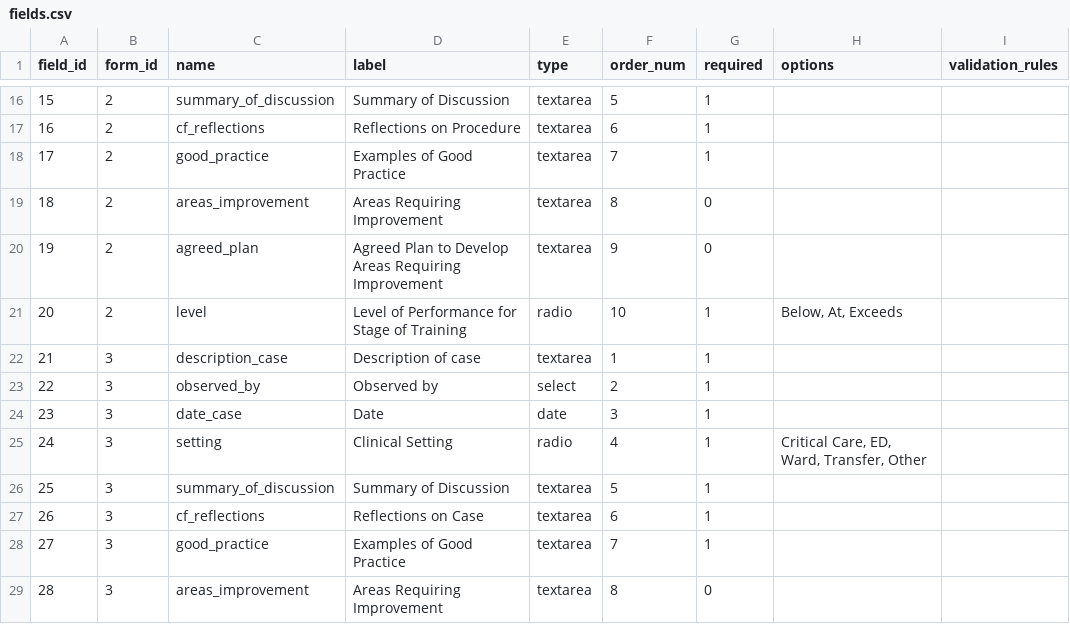
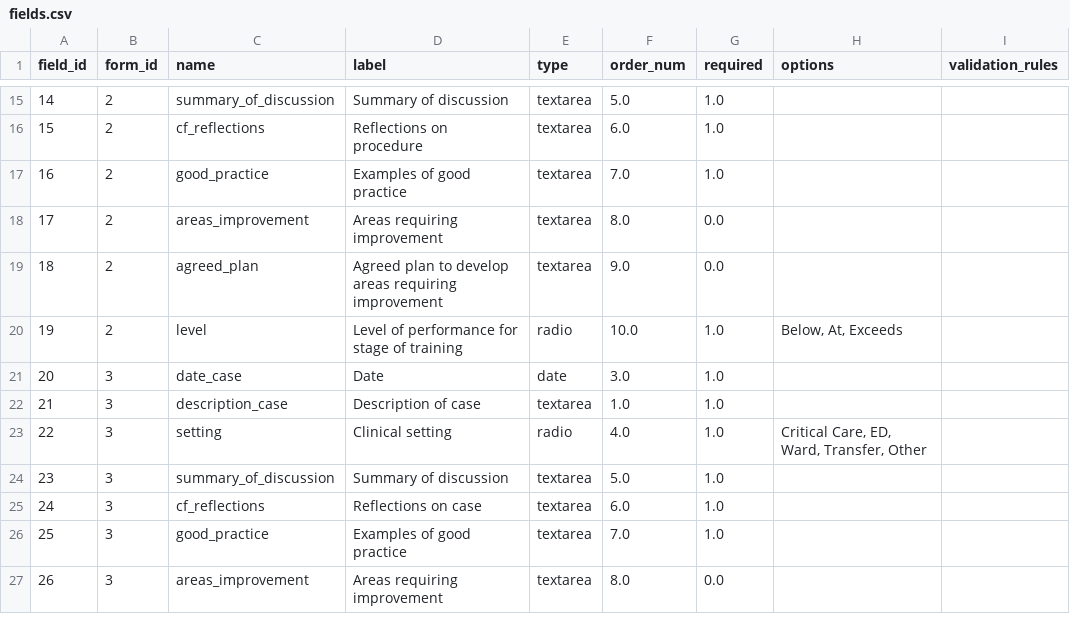
Before and after one commit to ajclarkin/eportfolio, a CSV file: data/fields.csv, drawn as a sheet; only a part is shown, gaps mark what is left out; removed rows and columns are numbered as before the commit, all else as after; the diff covers the shown part only; the diff names each change by its address in the sheet, - before the commit and + after, or states it on an @@ line.

Commit message:
Tidied fields.csv using sentencecase

```diff
--- a/data/fields.csv
+++ b/data/fields.csv
@@ column A (field_id) renumbered from row 2 down @@
-D15 (label): Summary of Discussion
+D15 (label): Summary of discussion
-F15 (order_num): 5
+F15 (order_num): 5.0
-G15:G17 (required): 1
+G15:G17 (required): 1.0
-D16 (label): Reflections on Procedure
+D16 (label): Reflections on procedure
-F16 (order_num): 6
+F16 (order_num): 6.0
-D17 (label): Examples of Good Practice
+D17 (label): Examples of good practice
-F17 (order_num): 7
+F17 (order_num): 7.0
-D18 (label): Areas Requiring Improvement
+D18 (label): Areas requiring improvement
-F18 (order_num): 8
+F18 (order_num): 8.0
-G18:G19 (required): 0
+G18:G19 (required): 0.0
-D19 (label): Agreed Plan to Develop Areas Requiring Improvement
+D19 (label): Agreed plan to develop areas requiring improvement
-F19 (order_num): 9
+F19 (order_num): 9.0
-D20 (label): Level of Performance for Stage of Training
+D20 (label): Level of performance for stage of training
-F20 (order_num): 10
+F20 (order_num): 10.0
-G20 (required): 1
+G20 (required): 1.0
-row 22: 21 | 3 | description_case | Description of case | textarea | 1 | 1
-row 23: 22 | 3 | observed_by | Observed by | select | 2 | 1
-F21 (order_num): 3
+F21 (order_num): 3.0
-G21 (required): 1
+G21 (required): 1.0
+row 22: 21 | 3 | description_case | Description of case | textarea | 1.0 | 1.0
-D23 (label): Clinical Setting
+D23 (label): Clinical setting
-F23 (order_num): 4
+F23 (order_num): 4.0
-G23:G26 (required): 1
+G23:G26 (required): 1.0
-D24 (label): Summary of Discussion
+D24 (label): Summary of discussion
-F24 (order_num): 5
+F24 (order_num): 5.0
-D25 (label): Reflections on Case
+D25 (label): Reflections on case
-F25 (order_num): 6
+F25 (order_num): 6.0
-D26 (label): Examples of Good Practice
+D26 (label): Examples of good practice
-F26 (order_num): 7
+F26 (order_num): 7.0
-D27 (label): Areas Requiring Improvement
+D27 (label): Areas requiring improvement
-F27 (order_num): 8
+F27 (order_num): 8.0
-G27 (required): 0
+G27 (required): 0.0
```
Also changed, not shown: 3 added rows, 5 removed rows and 51 edited cells elsewhere in this file, 1 other file.
